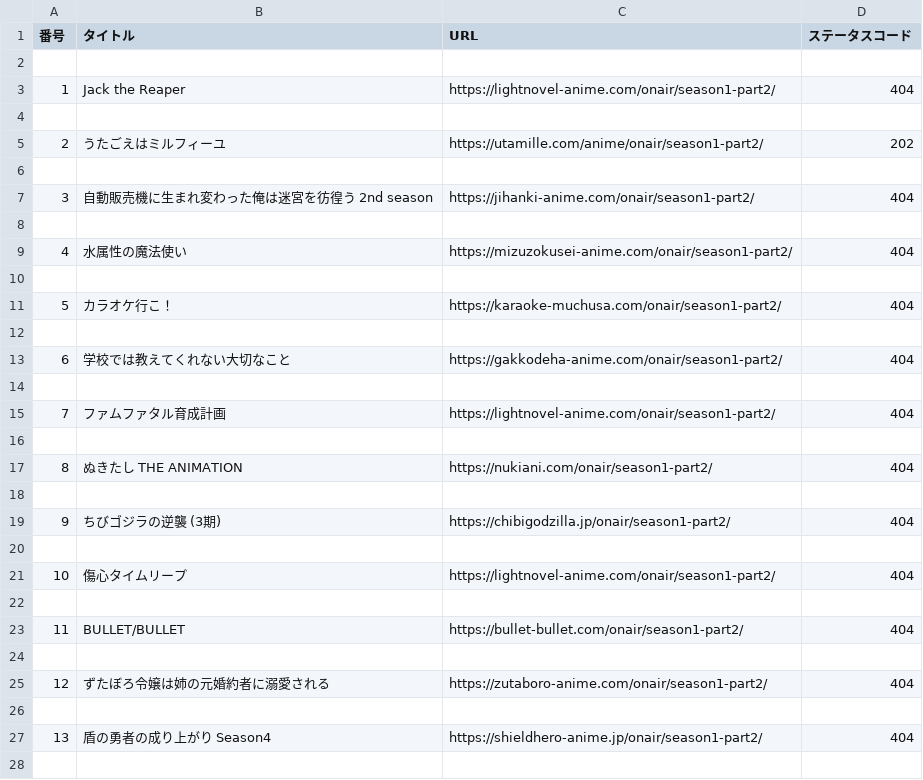
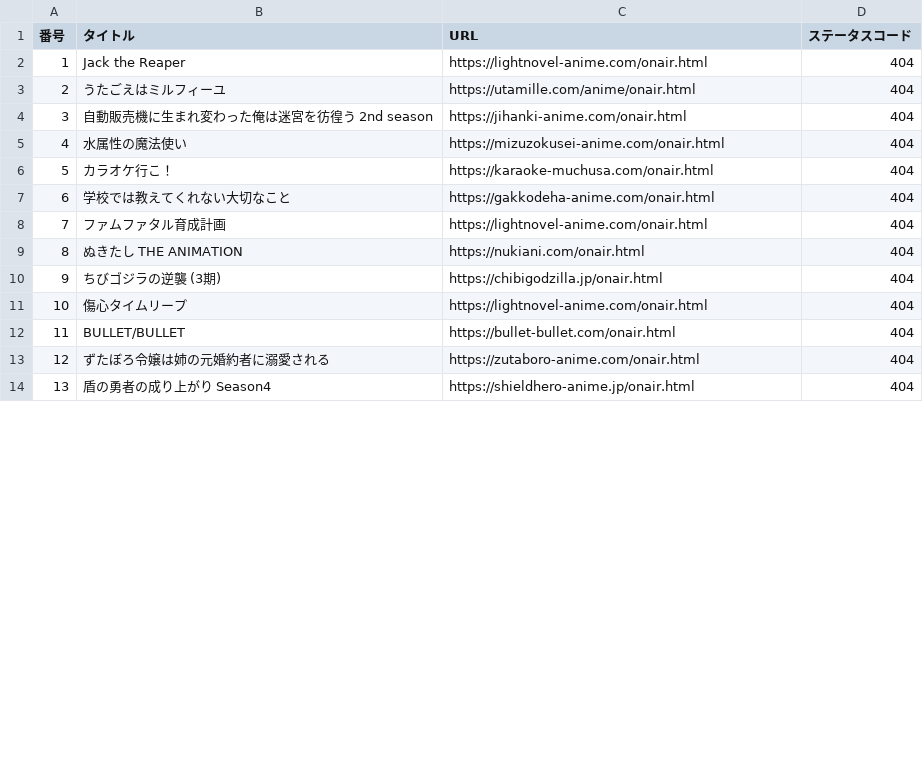
Before and after one commit to hiromuaraki/AniTime_app, a CSV file: data/ng_list.csv, drawn as a sheet; only a part is shown; the diff covers the shown part only.

```diff
--- a/data/ng_list.csv
+++ b/data/ng_list.csv
@@ -1,28 +1,14 @@
 番号,タイトル,URL,ステータスコード
-
-1,Jack the Reaper,https://lightnovel-anime.com/onair/season1-part2/,404
-
-2,うたごえはミルフィーユ,https://utamille.com/anime/onair/season1-part2/,202
-
-3,自動販売機に生まれ変わった俺は迷宮を彷徨う 2nd season,https://jihanki-anime.com/onair/season1-part2/,404
-
-4,水属性の魔法使い,https://mizuzokusei-anime.com/onair/season1-part2/,404
-
-5,カラオケ行こ！,https://karaoke-muchusa.com/onair/season1-part2/,404
-
-6,学校では教えてくれない大切なこと,https://gakkodeha-anime.com/onair/season1-part2/,404
-
-7,ファムファタル育成計画,https://lightnovel-anime.com/onair/season1-part2/,404
-
-8,ぬきたし THE ANIMATION,https://nukiani.com/onair/season1-part2/,404
-
-9,ちびゴジラの逆襲 (3期),https://chibigodzilla.jp/onair/season1-part2/,404
-
-10,傷心タイムリープ,https://lightnovel-anime.com/onair/season1-part2/,404
-
-11,BULLET/BULLET,https://bullet-bullet.com/onair/season1-part2/,404
-
-12,ずたぼろ令嬢は姉の元婚約者に溺愛される,https://zutaboro-anime.com/onair/season1-part2/,404
-
-13,盾の勇者の成り上がり Season4,https://shieldhero-anime.jp/onair/season1-part2/,404
-
+1,Jack the Reaper,https://lightnovel-anime.com/onair.html,404
+2,うたごえはミルフィーユ,https://utamille.com/anime/onair.html,404
+3,自動販売機に生まれ変わった俺は迷宮を彷徨う 2nd season,https://jihanki-anime.com/onair.html,404
+4,水属性の魔法使い,https://mizuzokusei-anime.com/onair.html,404
+5,カラオケ行こ！,https://karaoke-muchusa.com/onair.html,404
+6,学校では教えてくれない大切なこと,https://gakkodeha-anime.com/onair.html,404
+7,ファムファタル育成計画,https://lightnovel-anime.com/onair.html,404
+8,ぬきたし THE ANIMATION,https://nukiani.com/onair.html,404
+9,ちびゴジラの逆襲 (3期),https://chibigodzilla.jp/onair.html,404
+10,傷心タイムリープ,https://lightnovel-anime.com/onair.html,404
+11,BULLET/BULLET,https://bullet-bullet.com/onair.html,404
+12,ずたぼろ令嬢は姉の元婚約者に溺愛される,https://zutaboro-anime.com/onair.html,404
+13,盾の勇者の成り上がり Season4,https://shieldhero-anime.jp/onair.html,404
```
Also changed, not shown: 6 removed rows and 6 edited cells elsewhere in this file, data/anime_release_schedule.csv, 6 other files.
